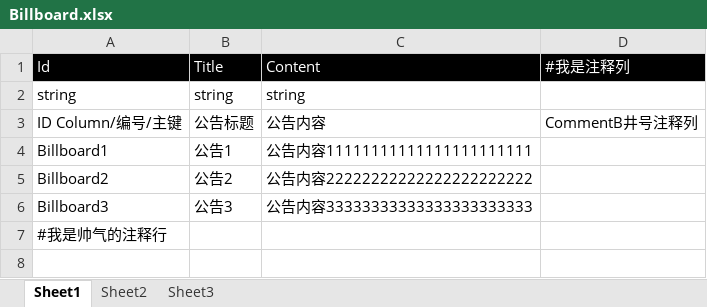
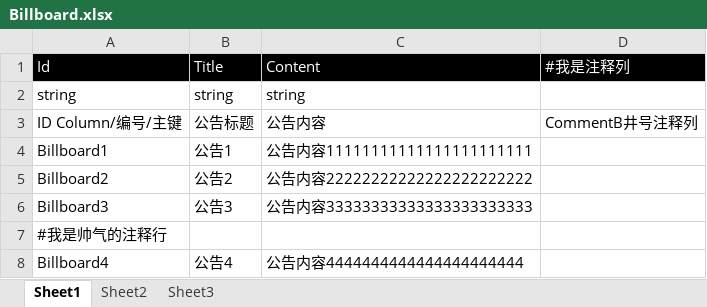
Before and after one commit to mr-kelly/KSFramework, an Excel workbook: KSFramework/Product/SettingSource/Billboard.xlsx, sheet Sheet1, drawn as a sheet; values as stored, in another font and other column widths than the file's, no borders; charts and pictures not drawn; the diff names each change by its address in the sheet, - before the commit and + after, or states it on an @@ line.

```diff
--- a/KSFramework/Product/SettingSource/Billboard.xlsx (sheet Sheet1)
+++ b/KSFramework/Product/SettingSource/Billboard.xlsx (sheet Sheet1)
+row 8: Billboard4 | 公告4 | 公告内容4444444444444444444444
```
Also changed, not shown: 43 other files.
